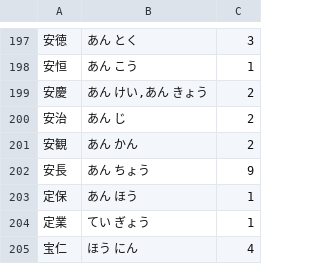
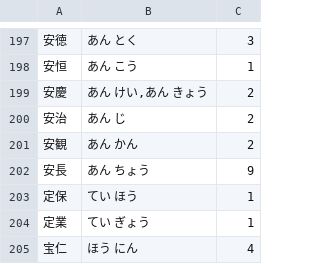
Before and after one commit to amake/nengobot, a TSV file: nengo-unused.tsv, drawn as a sheet; only a part is shown, gaps mark what is left out.

Commit message:
Fix wrong reading for 定

```diff
--- a/nengo-unused.tsv
+++ b/nengo-unused.tsv
@@ -202,3 +202,3 @@
 安長	あん ちょう	9
-定保	あん ほう	1
+定保	てい ほう	1
 定業	てい ぎょう	1
```
